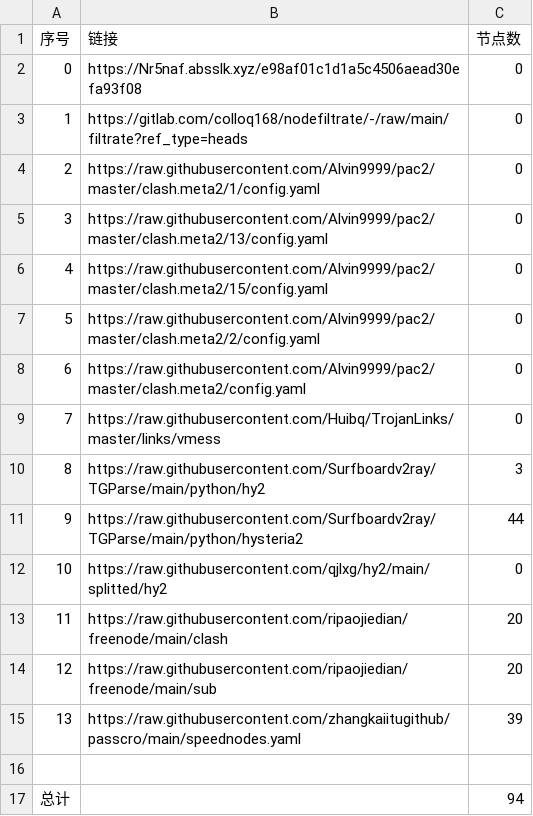
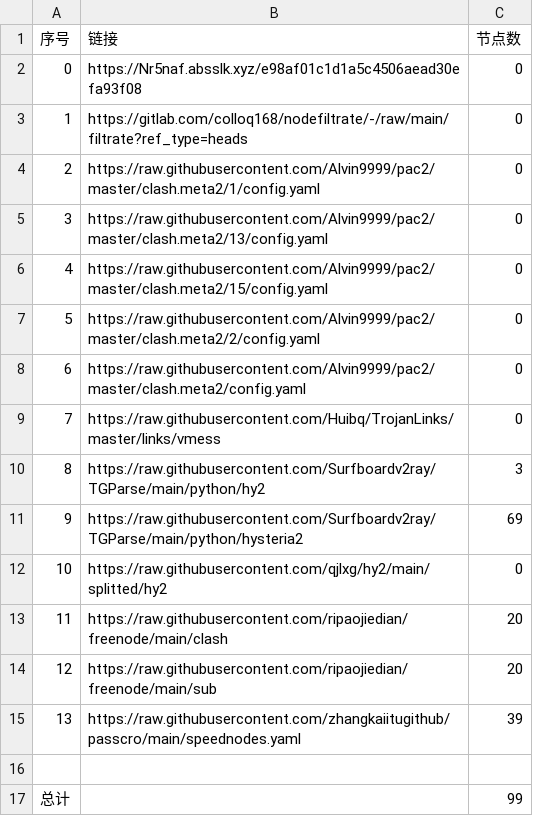
Before and after one commit to zcr268/AutoMergePublicNodes, a CSV file: list_result.csv, drawn as a sheet.

```diff
--- a/list_result.csv
+++ b/list_result.csv
@@ -10,3 +10,3 @@
 8,https://raw.githubusercontent.com/Surfboardv2ray/TGParse/main/python/hy2,3
-9,https://raw.githubusercontent.com/Surfboardv2ray/TGParse/main/python/hysteria2,44
+9,https://raw.githubusercontent.com/Surfboardv2ray/TGParse/main/python/hysteria2,69
 10,https://raw.githubusercontent.com/qjlxg/hy2/main/splitted/hy2,0
@@ -16,2 +16,2 @@
 
-总计,,94
+总计,,99
```
Also changed, not shown: 9 other files.
